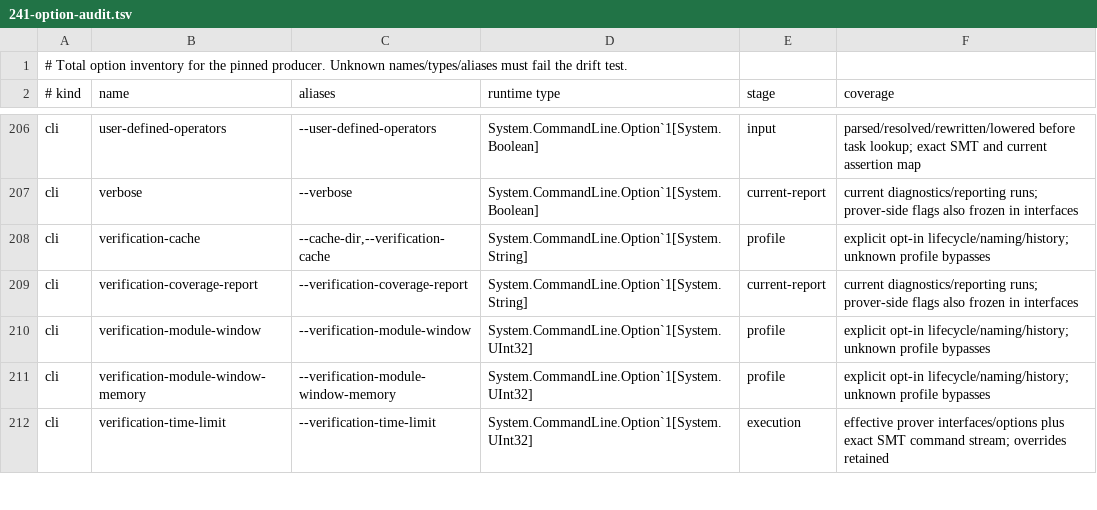
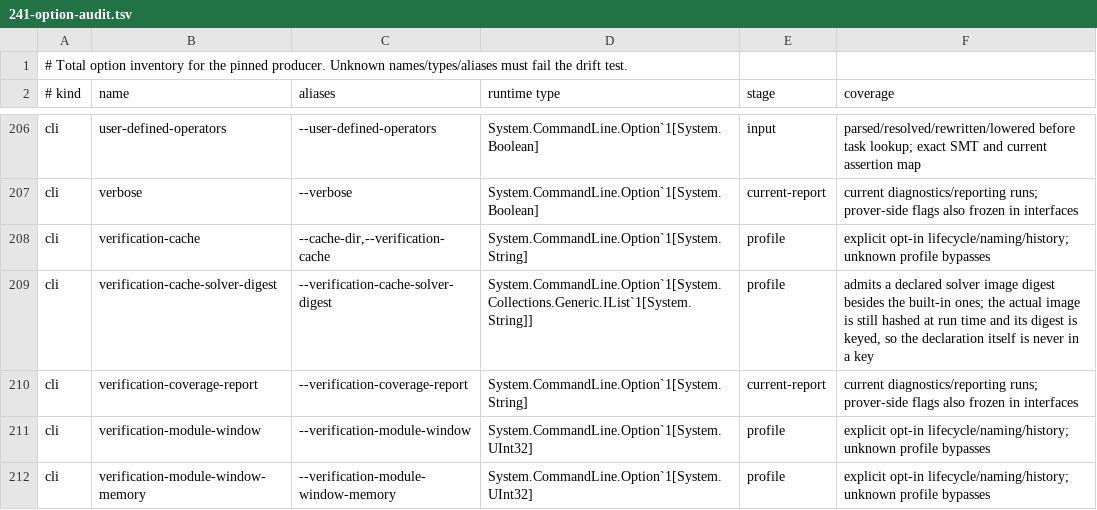
Before and after one commit to erniecohen/dafny, a TSV file: docs/dev/design/241-option-audit.tsv, drawn as a sheet; only a part is shown, gaps mark what is left out; the shorter side is filled out with more unchanged rows.

```diff
--- a/docs/dev/design/241-option-audit.tsv
+++ b/docs/dev/design/241-option-audit.tsv
@@ -208,2 +208,3 @@ cli	verbose	--verbose	System.CommandLine.Option`1[System.Boolean]	current-report
 cli	verification-cache	--cache-dir,--verification-cache	System.CommandLine.Option`1[System.String]	profile	explicit opt-in lifecycle/naming/history; unknown profile bypasses
+cli	verification-cache-solver-digest	--verification-cache-solver-digest	System.CommandLine.Option`1[System.Collections.Generic.IList`1[System.String]]	profile	admits a declared solver image digest besides the built-in ones; the actual image is still hashed at run time and its digest is keyed, so the declaration itself is never in a key
 cli	verification-coverage-report	--verification-coverage-report	System.CommandLine.Option`1[System.String]	current-report	current diagnostics/reporting runs; prover-side flags also frozen in interfaces
```
Also changed, not shown: docs/dev/design/261-option-classes.tsv, 11 other files.
